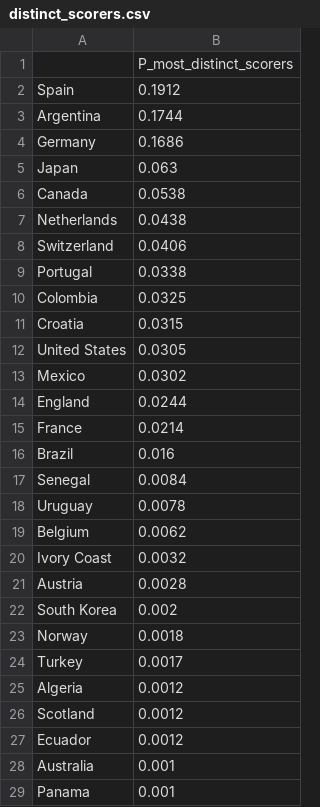
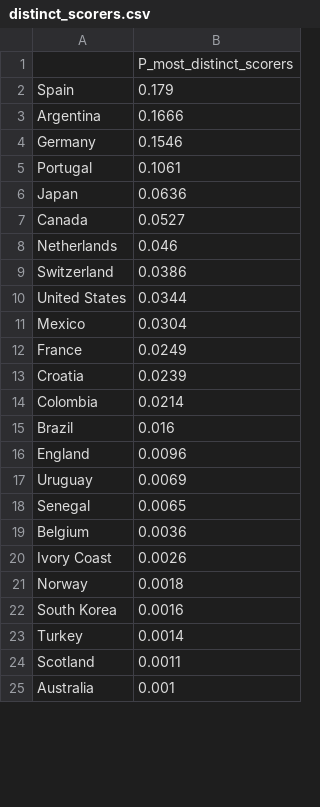
Before and after one commit to Mowy2001/wc26, a CSV file: outputs/distinct_scorers.csv, drawn as a sheet; only a part is shown; the diff covers the shown part only.

```diff
--- a/outputs/distinct_scorers.csv
+++ b/outputs/distinct_scorers.csv
@@ -1,29 +1,25 @@
 ,P_most_distinct_scorers
-Spain,0.1912
-Argentina,0.1744
-Germany,0.1686
-Japan,0.063
-Canada,0.0538
-Netherlands,0.0438
-Switzerland,0.0406
-Portugal,0.0338
-Colombia,0.0325
-Croatia,0.0315
-United States,0.0305
-Mexico,0.0302
-England,0.0244
-France,0.0214
+Spain,0.179
+Argentina,0.1666
+Germany,0.1546
+Portugal,0.1061
+Japan,0.0636
+Canada,0.0527
+Netherlands,0.046
+Switzerland,0.0386
+United States,0.0344
+Mexico,0.0304
+France,0.0249
+Croatia,0.0239
+Colombia,0.0214
 Brazil,0.016
-Senegal,0.0084
-Uruguay,0.0078
-Belgium,0.0062
-Ivory Coast,0.0032
-Austria,0.0028
-South Korea,0.002
+England,0.0096
+Uruguay,0.0069
+Senegal,0.0065
+Belgium,0.0036
+Ivory Coast,0.0026
 Norway,0.0018
-Turkey,0.0017
-Algeria,0.0012
-Scotland,0.0012
-Ecuador,0.0012
+South Korea,0.0016
+Turkey,0.0014
+Scotland,0.0011
 Australia,0.001
-Panama,0.001
```
Also changed, not shown: 8 added rows, 4 removed rows, 2 moved rows and 7 edited cells elsewhere in this file, outputs/bracket.csv, outputs/golden_boot.csv, 10 other files.
